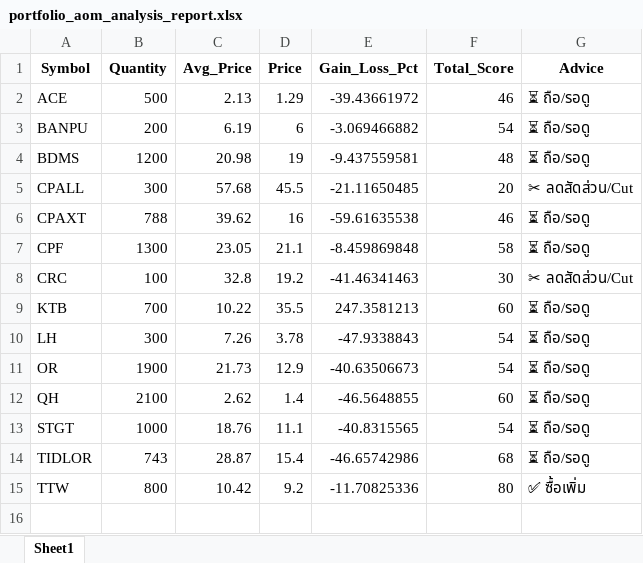
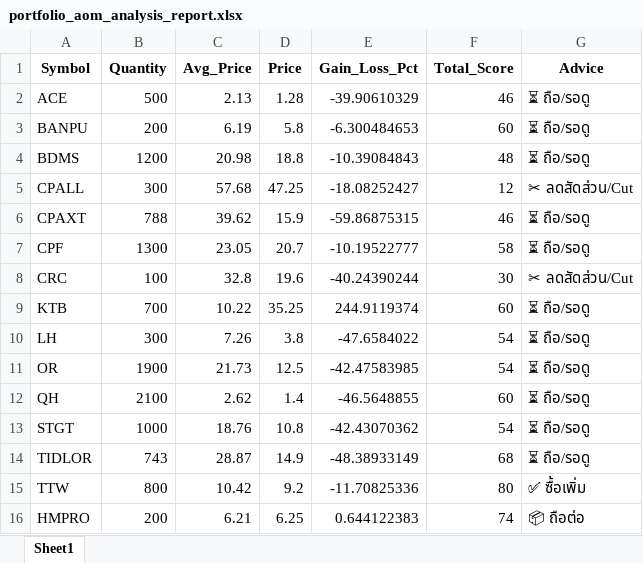
Before and after one commit to spaceblue9/StockInvestment, an Excel workbook: portfolio_aom_analysis_report.xlsx, sheet Sheet1, drawn as a sheet; values as stored, in another font and other column widths than the file's, no borders; the diff names each change by its address in the sheet, - before the commit and + after, or states it on an @@ line.

```diff
--- a/portfolio_aom_analysis_report.xlsx (sheet Sheet1)
+++ b/portfolio_aom_analysis_report.xlsx (sheet Sheet1)
-D2 (Price): 1.29
+D2 (Price): 1.28
-E2 (Gain_Loss_Pct): -39.43661972
+E2 (Gain_Loss_Pct): -39.90610329
-D3 (Price): 6
+D3 (Price): 5.8
-E3 (Gain_Loss_Pct): -3.069466882
+E3 (Gain_Loss_Pct): -6.300484653
-F3 (Total_Score): 54
+F3 (Total_Score): 60
-D4 (Price): 19
+D4 (Price): 18.8
-E4 (Gain_Loss_Pct): -9.437559581
+E4 (Gain_Loss_Pct): -10.39084843
-D5 (Price): 45.5
+D5 (Price): 47.25
-E5 (Gain_Loss_Pct): -21.11650485
+E5 (Gain_Loss_Pct): -18.08252427
-F5 (Total_Score): 20
+F5 (Total_Score): 12
-D6 (Price): 16
+D6 (Price): 15.9
-E6 (Gain_Loss_Pct): -59.61635538
+E6 (Gain_Loss_Pct): -59.86875315
-D7 (Price): 21.1
+D7 (Price): 20.7
-E7 (Gain_Loss_Pct): -8.459869848
+E7 (Gain_Loss_Pct): -10.19522777
-D8 (Price): 19.2
+D8 (Price): 19.6
-E8 (Gain_Loss_Pct): -41.46341463
+E8 (Gain_Loss_Pct): -40.24390244
-D9 (Price): 35.5
+D9 (Price): 35.25
-E9 (Gain_Loss_Pct): 247.3581213
+E9 (Gain_Loss_Pct): 244.9119374
-D10 (Price): 3.78
+D10 (Price): 3.8
-E10 (Gain_Loss_Pct): -47.9338843
+E10 (Gain_Loss_Pct): -47.6584022
-D11 (Price): 12.9
+D11 (Price): 12.5
-E11 (Gain_Loss_Pct): -40.63506673
+E11 (Gain_Loss_Pct): -42.47583985
-D13 (Price): 11.1
+D13 (Price): 10.8
-E13 (Gain_Loss_Pct): -40.8315565
+E13 (Gain_Loss_Pct): -42.43070362
-D14 (Price): 15.4
+D14 (Price): 14.9
-E14 (Gain_Loss_Pct): -46.65742986
+E14 (Gain_Loss_Pct): -48.38933149
+row 16: HMPRO | 200 | 6.21 | 6.25 | 0.644122383 | 74 | 📦 ถือต่อ
```
Also changed, not shown: portfolio_aom.xlsx, portfolio_eak_analysis_report.xlsx, 3 other files.
